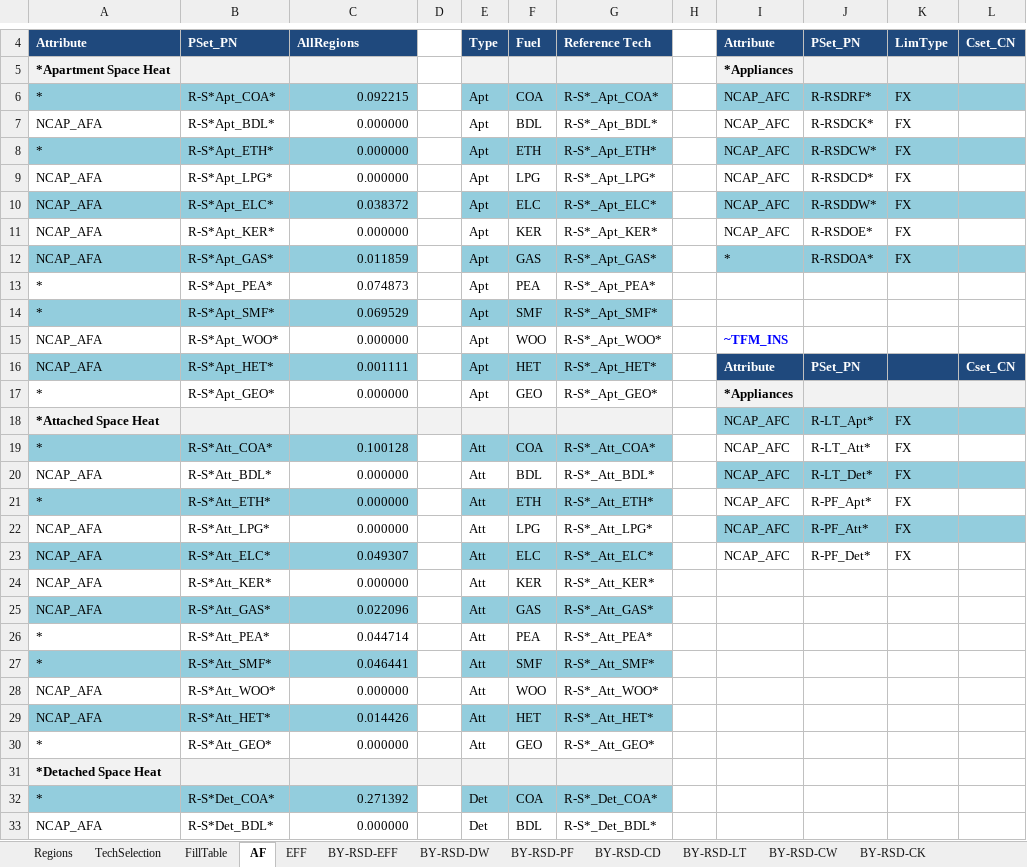
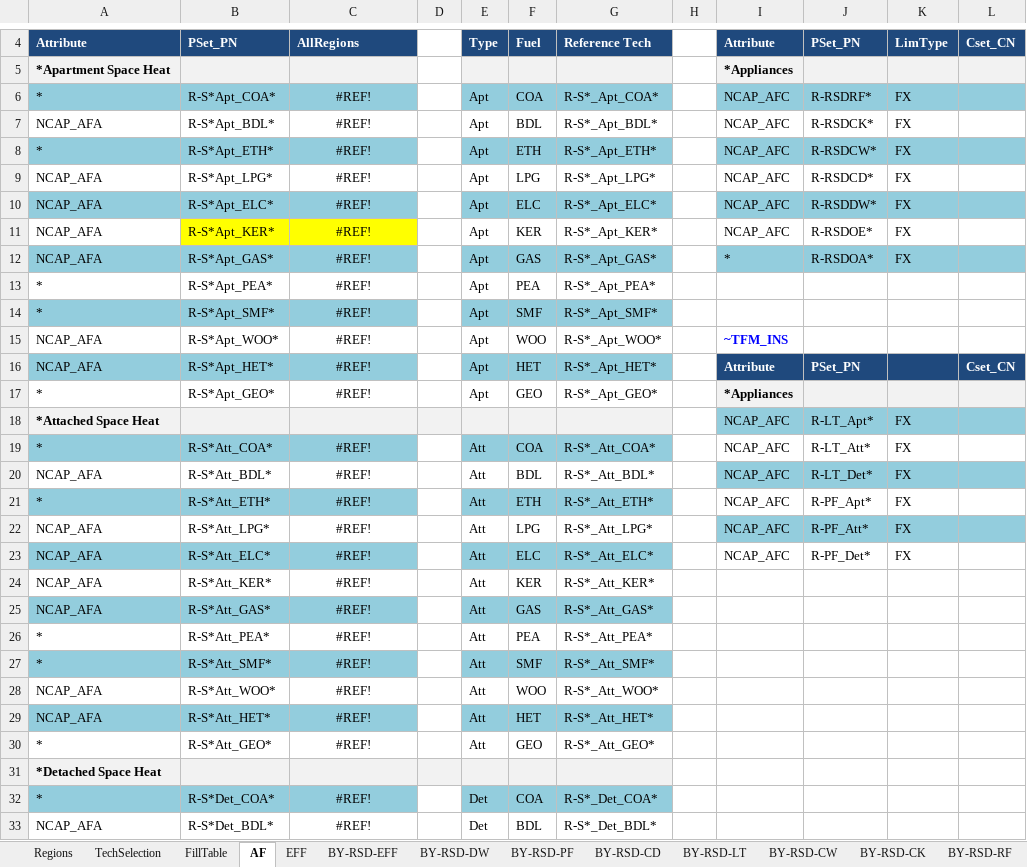
Before and after one commit to MaREI-EPMG/TIM-archived, an Excel workbook: SubRES_TMPL/SubRes_RSD_Trans.xlsx, sheet AF, drawn as a sheet; only a part is shown, gaps mark what is left out; values as stored, in another font and other column widths than the file's, no borders; the diff covers the shown part only; the diff names each change by its address in the sheet, - before the commit and + after, or states it on an @@ line.

```diff
--- a/SubRES_TMPL/SubRes_RSD_Trans.xlsx (sheet AF)
+++ b/SubRES_TMPL/SubRes_RSD_Trans.xlsx (sheet AF)
-C6: 0.092215
+C6: #REF!
-C6:C17 alignment: right
+C6:C17 alignment: center
-C7:C9: 0.000000
+C7:C9: #REF!
-C10: 0.038372
+C10: #REF!
-B11:C11 fill: none
+B11:C11 fill: #FFFF00
-C11: 0.000000
+C11: #REF!
-C12: 0.011859
+C12: #REF!
-C13: 0.074873
+C13: #REF!
-C14: 0.069529
+C14: #REF!
-C15: 0.000000
+C15: #REF!
-C16: 0.001111
+C16: #REF!
-C17: 0.000000
+C17: #REF!
-C19: 0.100128
+C19: #REF!
-C19:C30 alignment: right
+C19:C30 alignment: center
-C20:C22: 0.000000
+C20:C22: #REF!
-C23: 0.049307
+C23: #REF!
-C24: 0.000000
+C24: #REF!
-C25: 0.022096
+C25: #REF!
-C26: 0.044714
+C26: #REF!
-C27: 0.046441
+C27: #REF!
-C28: 0.000000
+C28: #REF!
-C29: 0.014426
+C29: #REF!
-C30: 0.000000
+C30: #REF!
-C32: 0.271392
+C32: #REF!
-C32:C33 alignment: right
+C32:C33 alignment: center
-C33: 0.000000
+C33: #REF!
```
Also changed, not shown: 46 edited cells and cell formats elsewhere in this sheet, other sheet tabs.
